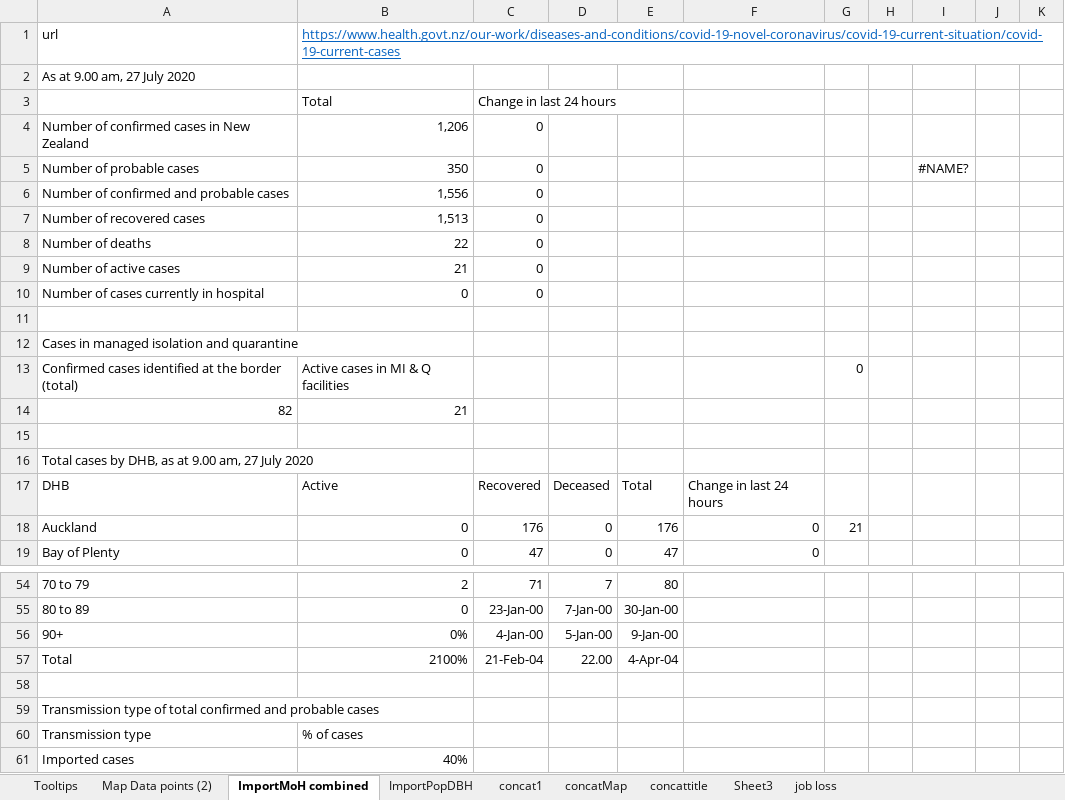
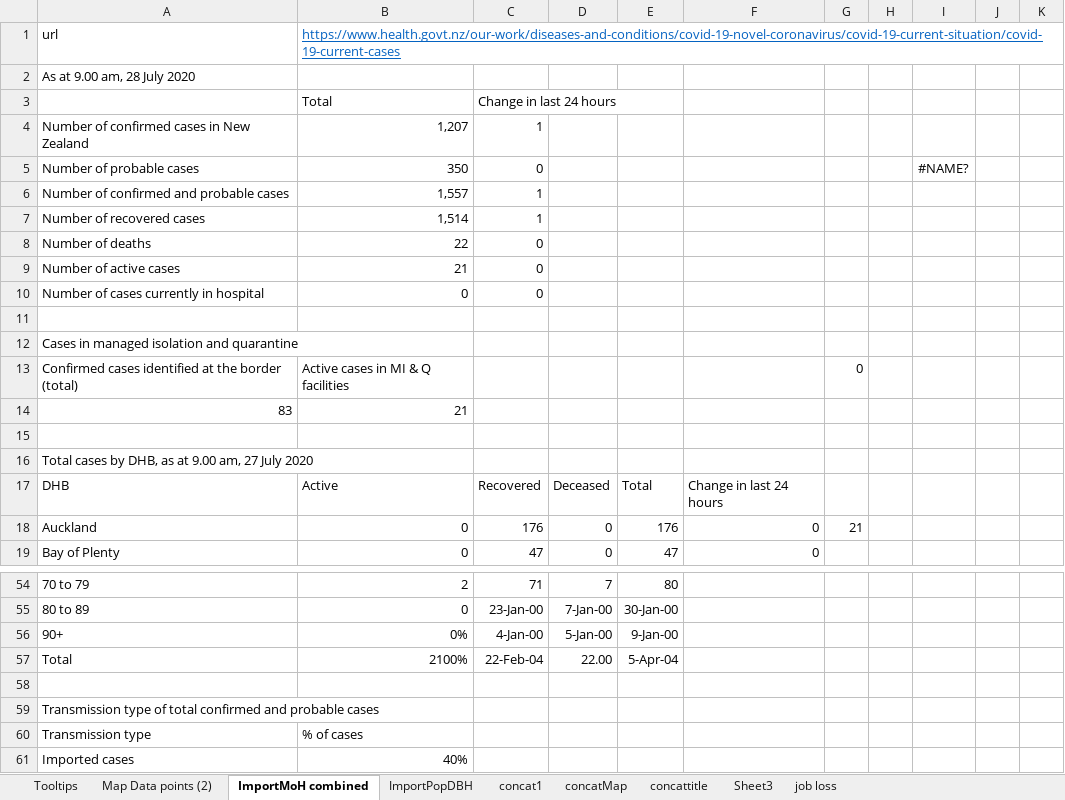
Before and after one commit to drakemax/TestGraphPage, an Excel workbook: NZMoH20200503.xlsx, sheet ImportMoH combined, drawn as a sheet; only a part is shown, gaps mark what is left out; values as stored, in another font and other column widths than the file's, no borders; the diff covers the shown part only; the diff names each change by its address in the sheet, - before the commit and + after, or states it on an @@ line.

```diff
--- a/NZMoH20200503.xlsx (sheet ImportMoH combined)
+++ b/NZMoH20200503.xlsx (sheet ImportMoH combined)
-A2: As at 9.00 am, 27 July 2020
+A2: As at 9.00 am, 28 July 2020
-B4: 1,206
+B4: 1,207
-C4: 0
+C4: 1
-B6: 1,556
+B6: 1,557
-C6:C7: 0
+C6:C7: 1
-B7: 1,513
+B7: 1,514
-A14: 82
+A14: 83
-C57: 21-Feb-04
+C57: 22-Feb-04
-E57: 4-Apr-04
+E57: 5-Apr-04
```
Also changed, not shown: 1 added row and 19 edited cells elsewhere in this sheet, sheet Map Data points (2), 1 other file.
